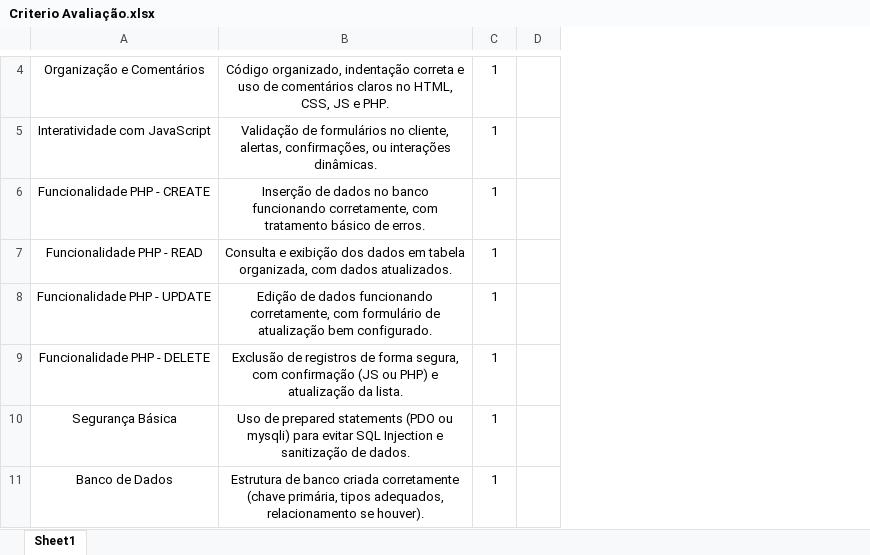
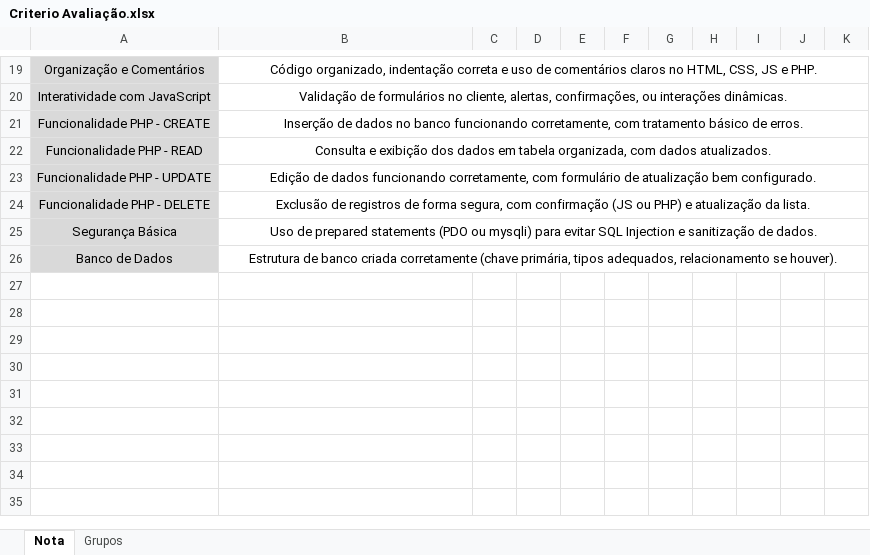
Before and after one commit to PedroMiho/UMC, an Excel workbook: Lógica e Programação/Provas/M2/Criterio Avaliação.xlsx, sheet Nota, drawn as a sheet; only a part is shown, gaps mark what is left out; values as stored, in another font and other column widths than the file's, no borders; removed rows and columns are numbered as before the commit, all else as after; the diff covers the shown part only; the diff names each change by its address in the sheet, - before the commit and + after, or states it on an @@ line.

```diff
--- a/Lógica e Programação/Provas/M2/Criterio Avaliação.xlsx (sheet Nota)
+++ b/Lógica e Programação/Provas/M2/Criterio Avaliação.xlsx (sheet Nota)
-sheet tab: Sheet1
+sheet tab: Nota
+sheet tab: Grupos
-column C, rows 4-11: all 1
-column D, empty
+column C, empty
+column D, empty
+column E, empty
+column F, empty
+column G, empty
+column H, empty
+column I, empty
+column J, empty
+column K, empty
-A19:A26 fill: none
+A19:A26 fill: #D9D9D9
+B19:K19 merged
+B20:K20 merged
+B21:K21 merged
+B22:K22 merged
+B23:K23 merged
+B24:K24 merged
+B25:K25 merged
+B26:K26 merged
```
Also changed, not shown: 15 added rows, cell formats and merged cells elsewhere in this sheet.
